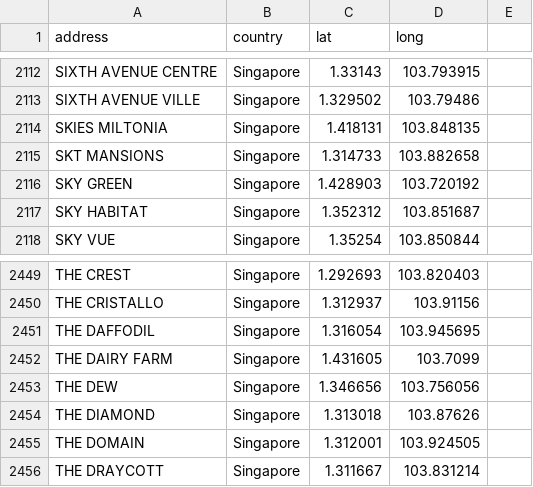
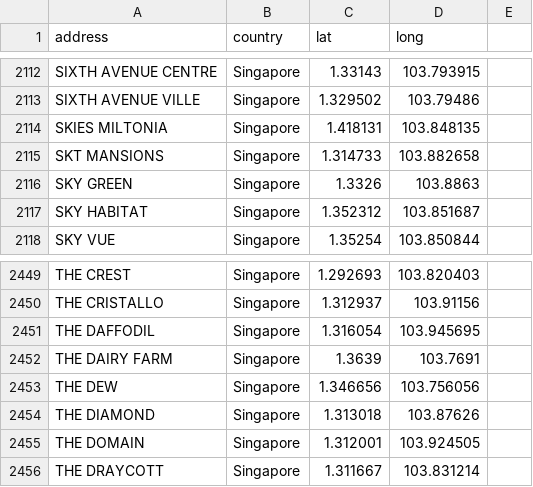
Before and after one commit to KennySoh/Property-Rental-Singapore-Datascience, a CSV file: property_project.csv, drawn as a sheet; only a part is shown, gaps mark what is left out.

Commit message:
Data clean

```diff
--- a/property_project.csv
+++ b/property_project.csv
@@ -2115,3 +2115,3 @@ SKIES MILTONIA,Singapore,1.418131,103.848135,
 SKT MANSIONS,Singapore,1.314733,103.882658,
-SKY GREEN,Singapore,1.428903,103.720192,
+SKY GREEN,Singapore,1.3326,103.8863,
 SKY HABITAT,Singapore,1.352312,103.851687,
@@ -2451,3 +2451,3 @@ THE CRISTALLO,Singapore,1.312937,103.91156,
 THE DAFFODIL,Singapore,1.316054,103.945695,
-THE DAIRY FARM,Singapore,1.431605,103.7099,
+THE DAIRY FARM,Singapore,1.3639,103.7691,
 THE DEW,Singapore,1.346656,103.756056,
```
Also changed, not shown: 1 other file.
